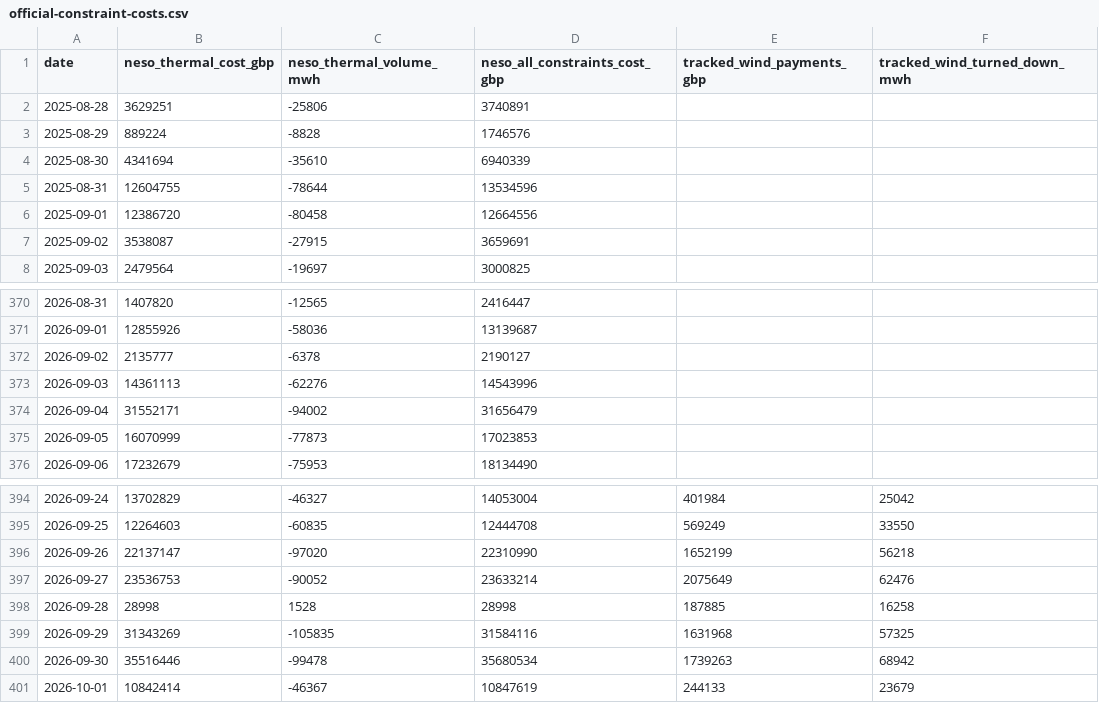
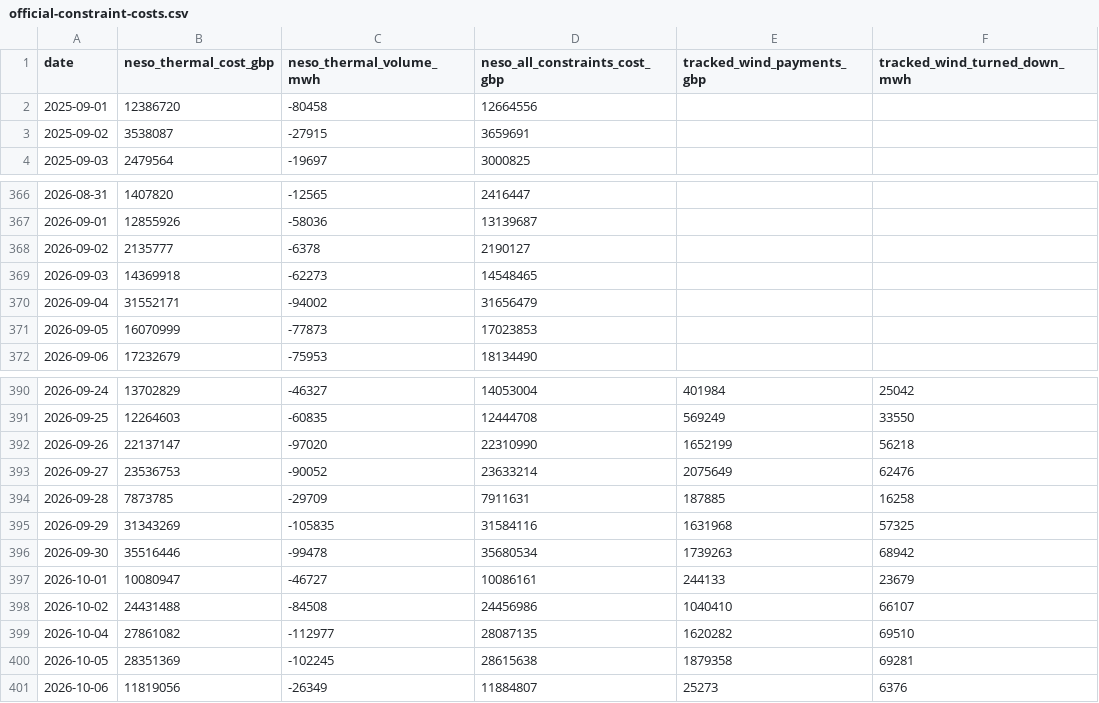
Before and after one commit to Delwyno/The-UK-Power-Flow-Llif-Pwer-y-DU, a CSV file: data/open/official-constraint-costs.csv, drawn as a sheet; only a part is shown, gaps mark what is left out.

```diff
--- a/data/open/official-constraint-costs.csv
+++ b/data/open/official-constraint-costs.csv
@@ -1,6 +1,2 @@
 date,neso_thermal_cost_gbp,neso_thermal_volume_mwh,neso_all_constraints_cost_gbp,tracked_wind_payments_gbp,tracked_wind_turned_down_mwh
-2025-08-28,3629251,-25806,3740891,,
-2025-08-29,889224,-8828,1746576,,
-2025-08-30,4341694,-35610,6940339,,
-2025-08-31,12604755,-78644,13534596,,
 2025-09-01,12386720,-80458,12664556,,
@@ -372,3 +368,3 @@ date,neso_thermal_cost_gbp,neso_thermal_volume_mwh,neso_all_constraints_cost_gbp
 2026-09-02,2135777,-6378,2190127,,
-2026-09-03,14361113,-62276,14543996,,
+2026-09-03,14369918,-62273,14548465,,
 2026-09-04,31552171,-94002,31656479,,
@@ -397,5 +393,9 @@ date,neso_thermal_cost_gbp,neso_thermal_volume_mwh,neso_all_constraints_cost_gbp
 2026-09-27,23536753,-90052,23633214,2075649,62476
-2026-09-28,28998,1528,28998,187885,16258
+2026-09-28,7873785,-29709,7911631,187885,16258
 2026-09-29,31343269,-105835,31584116,1631968,57325
 2026-09-30,35516446,-99478,35680534,1739263,68942
-2026-10-01,10842414,-46367,10847619,244133,23679
+2026-10-01,10080947,-46727,10086161,244133,23679
+2026-10-02,24431488,-84508,24456986,1040410,66107
+2026-10-04,27861082,-112977,28087135,1620282,69510
+2026-10-05,28351369,-102245,28615638,1879358,69281
+2026-10-06,11819056,-26349,11884807,25273,6376
```
Also changed, not shown: data/open/carbon-daily.csv, data/open/connection-queue-by-site.csv, 19 other files.
